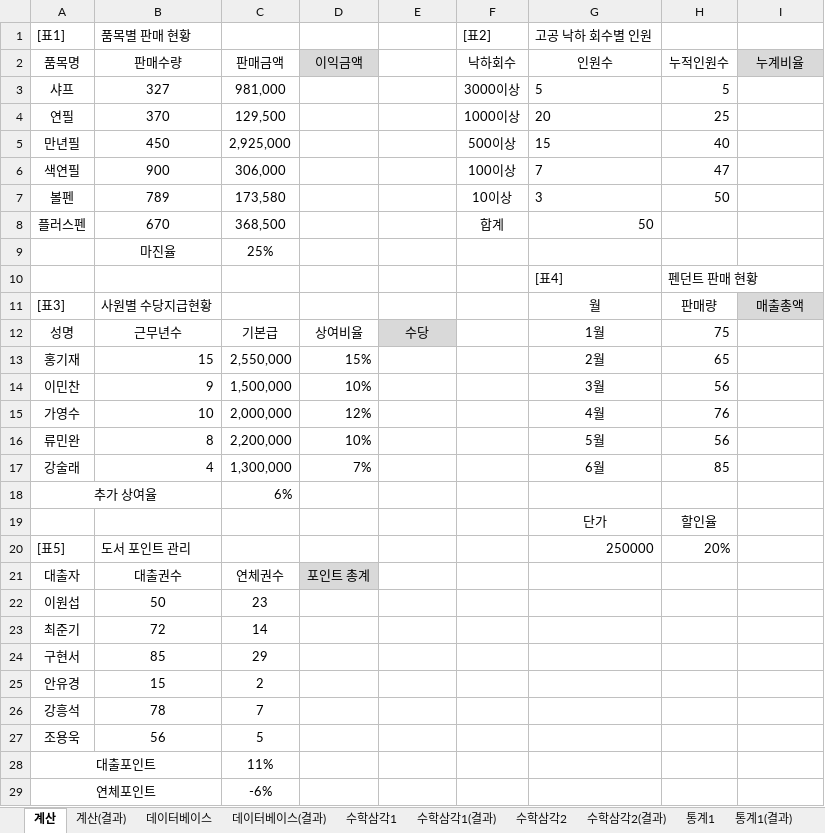
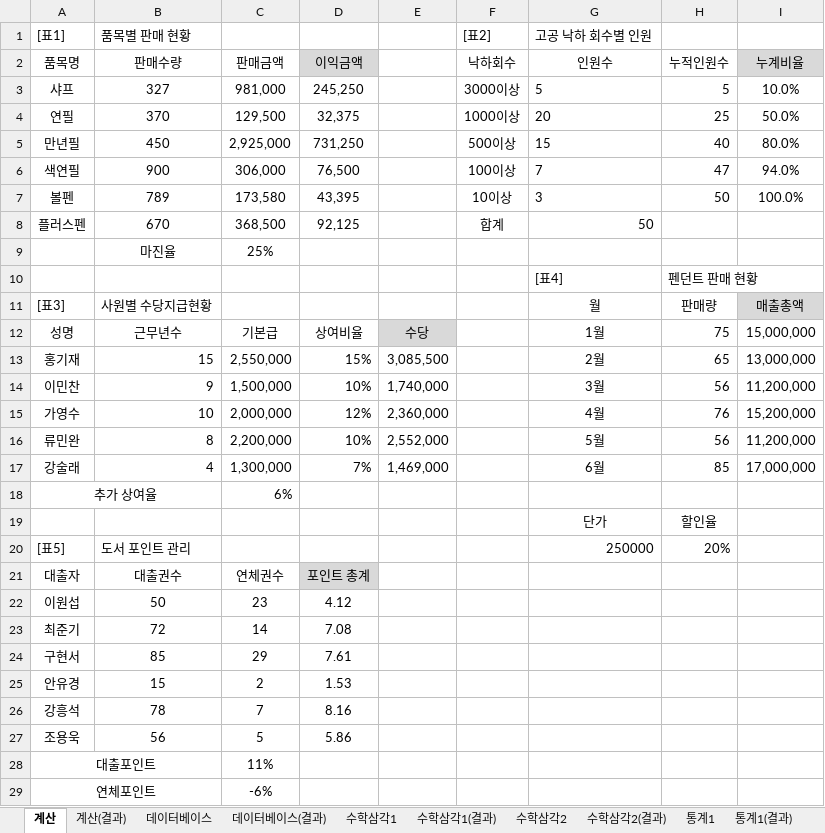
Before and after one commit to jx007s/AGI_EXCEL_2026_07, an Excel workbook: 기본서/26컴활2급/이론/08계산작업.xlsm, sheet 계산, drawn as a sheet; values as stored, in another font and other column widths than the file's, no borders; the diff names each change by its address in the sheet, - before the commit and + after, or states it on an @@ line.

```diff
--- a/기본서/26컴활2급/이론/08계산작업.xlsm (sheet 계산)
+++ b/기본서/26컴활2급/이론/08계산작업.xlsm (sheet 계산)
-D3 (이익금액): (empty)
+D3 (이익금액): 245,250
-I3 (누계비율): (empty)
+I3 (누계비율): 10.0%
-D4 (이익금액): (empty)
+D4 (이익금액): 32,375
-I4 (누계비율): (empty)
+I4 (누계비율): 50.0%
-D5 (이익금액): (empty)
+D5 (이익금액): 731,250
-I5 (누계비율): (empty)
+I5 (누계비율): 80.0%
-D6 (이익금액): (empty)
+D6 (이익금액): 76,500
-I6 (누계비율): (empty)
+I6 (누계비율): 94.0%
-D7 (이익금액): (empty)
+D7 (이익금액): 43,395
-I7 (누계비율): (empty)
+I7 (누계비율): 100.0%
-D8 (이익금액): (empty)
+D8 (이익금액): 92,125
-I12 (누계비율): (empty)
+I12 (누계비율): 15,000,000
-E13: (empty)
+E13: 3,085,500
-I13 (누계비율): (empty)
+I13 (누계비율): 13,000,000
-E14: (empty)
+E14: 1,740,000
-I14 (누계비율): (empty)
+I14 (누계비율): 11,200,000
-E15: (empty)
+E15: 2,360,000
-I15 (누계비율): (empty)
+I15 (누계비율): 15,200,000
-E16: (empty)
+E16: 2,552,000
-I16 (누계비율): (empty)
+I16 (누계비율): 11,200,000
-E17: (empty)
+E17: 1,469,000
-I17 (누계비율): (empty)
+I17 (누계비율): 17,000,000
-D22 (이익금액): (empty)
+D22 (이익금액): 4.12
-D23 (이익금액): (empty)
+D23 (이익금액): 7.08
-D24 (이익금액): (empty)
+D24 (이익금액): 7.61
-D25 (이익금액): (empty)
+D25 (이익금액): 1.53
-D26 (이익금액): (empty)
+D26 (이익금액): 8.16
-D27 (이익금액): (empty)
+D27 (이익금액): 5.86
```
Also changed, not shown: sheet 날짜2(결과), sheet 수학삼각1, sheet 수학삼각1(결과), 기본서/26컴활2급/이론/07그림복사.xlsm, 1 other file.
